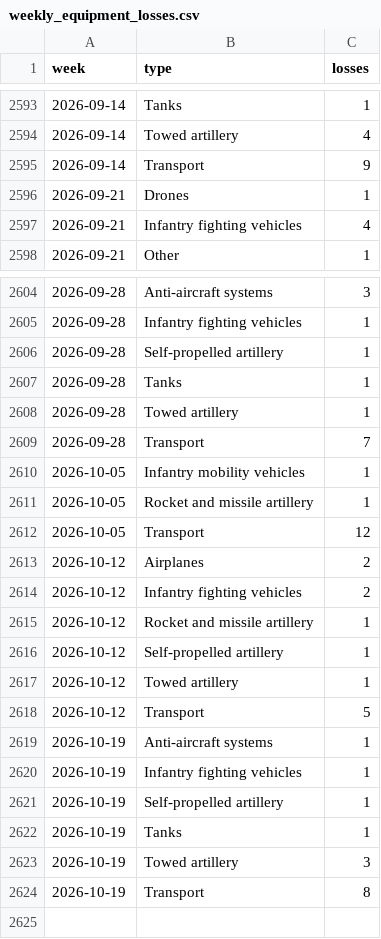
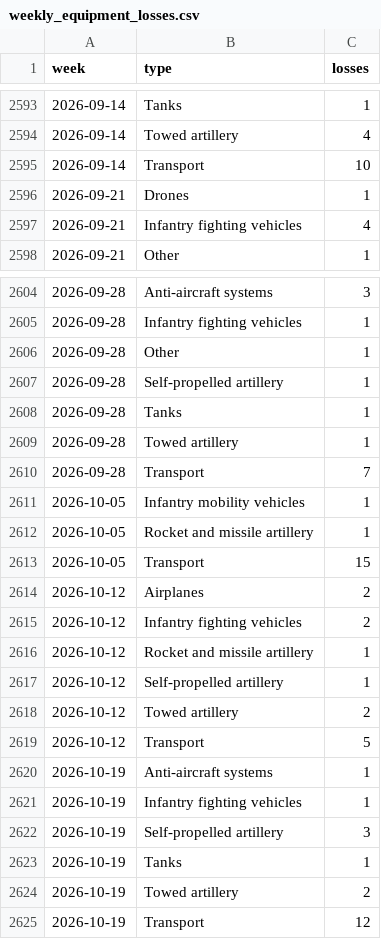
Before and after one commit to ondrejhalda/warspotting-dashboard, a CSV file: weekly_equipment_losses.csv, drawn as a sheet; only a part is shown, gaps mark what is left out.

```diff
--- a/weekly_equipment_losses.csv
+++ b/weekly_equipment_losses.csv
@@ -2594,3 +2594,3 @@ week,type,losses
 2026-09-14,Towed artillery,4
-2026-09-14,Transport,9
+2026-09-14,Transport,10
 2026-09-21,Drones,1
@@ -2605,2 +2605,3 @@ week,type,losses
 2026-09-28,Infantry fighting vehicles,1
+2026-09-28,Other,1
 2026-09-28,Self-propelled artillery,1
@@ -2611,3 +2612,3 @@ week,type,losses
 2026-10-05,Rocket and missile artillery,1
-2026-10-05,Transport,12
+2026-10-05,Transport,15
 2026-10-12,Airplanes,2
@@ -2616,3 +2617,3 @@ week,type,losses
 2026-10-12,Self-propelled artillery,1
-2026-10-12,Towed artillery,1
+2026-10-12,Towed artillery,2
 2026-10-12,Transport,5
@@ -2620,5 +2621,5 @@ week,type,losses
 2026-10-19,Infantry fighting vehicles,1
-2026-10-19,Self-propelled artillery,1
+2026-10-19,Self-propelled artillery,3
 2026-10-19,Tanks,1
-2026-10-19,Towed artillery,3
-2026-10-19,Transport,8
+2026-10-19,Towed artillery,2
+2026-10-19,Transport,12
```
Also changed, not shown: weekly_losses.csv, 4 other files.
